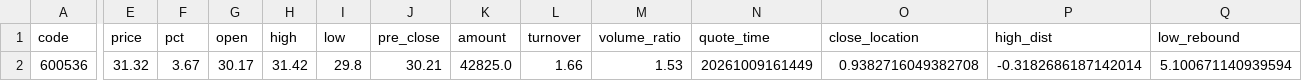
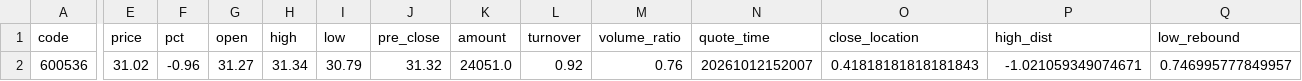
Before and after one commit to chenrj985-ai/decision, a CSV file: output/position_decisions.csv, drawn as a sheet; only a part is shown, gaps mark what is left out; the diff covers the shown part only; the diff names each change by its address in the sheet, - before the commit and + after, or states it on an @@ line.

```diff
--- a/output/position_decisions.csv
+++ b/output/position_decisions.csv
-E2 (price): 31.32
+E2 (price): 31.02
-F2 (pct): 3.67
+F2 (pct): -0.96
-G2 (open): 30.17
+G2 (open): 31.27
-H2 (high): 31.42
+H2 (high): 31.34
-I2 (low): 29.8
+I2 (low): 30.79
-J2 (pre_close): 30.21
+J2 (pre_close): 31.32
-K2 (amount): 42825.0
+K2 (amount): 24051.0
-L2 (turnover): 1.66
+L2 (turnover): 0.92
-M2 (volume_ratio): 1.53
+M2 (volume_ratio): 0.76
-N2 (quote_time): 20261009161449
+N2 (quote_time): 20261012152007
-O2 (close_location): 0.9382716049382708
+O2 (close_location): 0.41818181818181843
-P2 (high_dist): -0.3182686187142014
+P2 (high_dist): -1.021059349074671
-Q2 (low_rebound): 5.100671140939594
+Q2 (low_rebound): 0.746995777849957
```
Also changed, not shown: 13 edited cells elsewhere in this file, data/event_risk_auto.csv, data/event_scan_cache.csv, 23 other files.
